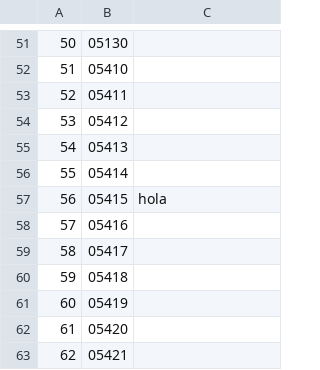
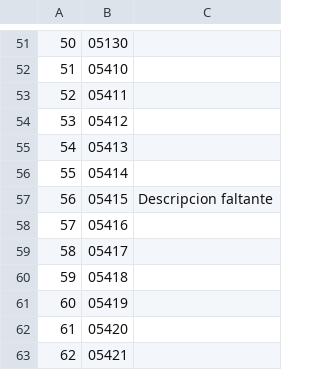
Before and after one commit to unknownMaaax/Calculadora_GRD, a CSV file: assets/grdsOutput.csv, drawn as a sheet; only a part is shown, gaps mark what is left out.

```diff
--- a/assets/grdsOutput.csv
+++ b/assets/grdsOutput.csv
@@ -56,3 +56,3 @@
 55;05414
-56;05415;hola
+56;05415;Descripcion faltante
 57;05416
```
Also changed, not shown: 3 other files.
